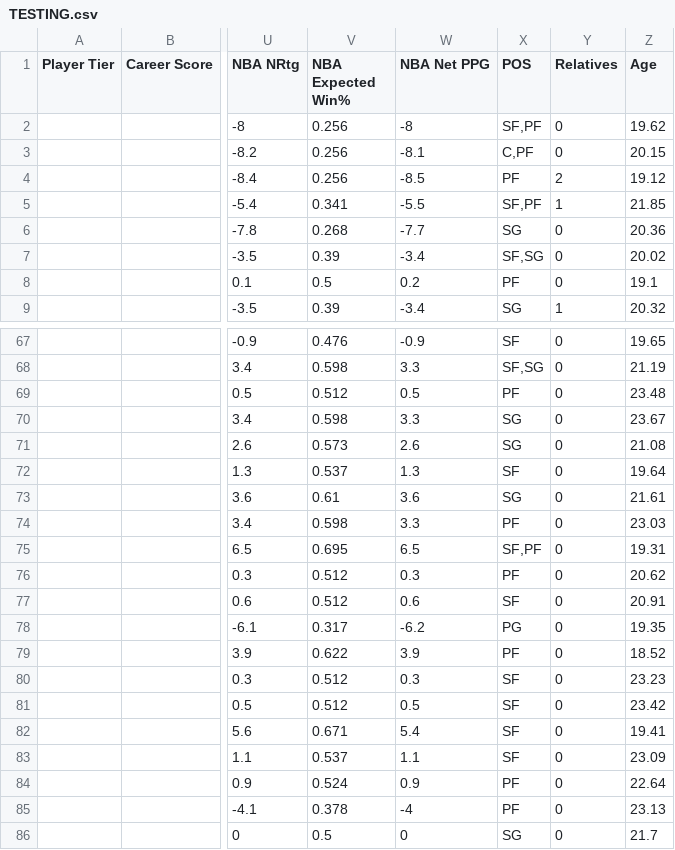
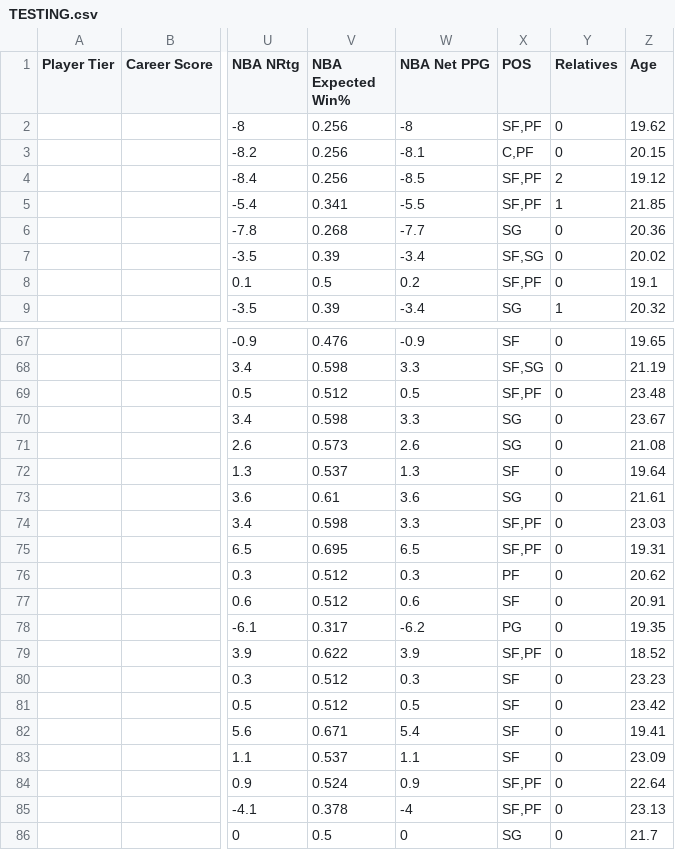
Before and after one commit to jackeyemean/NBA-Draft-Predictor, a CSV file: web/TESTING.csv, drawn as a sheet; only a part is shown, gaps mark what is left out; the diff covers the shown part only; the diff names each change by its address in the sheet, - before the commit and + after, or states it on an @@ line.

```diff
--- a/web/TESTING.csv
+++ b/web/TESTING.csv
-X4 (POS): PF
+X4 (POS): SF,PF
-X8 (POS): PF
+X8 (POS): SF,PF
-X69 (POS): PF
+X69 (POS): SF,PF
-X74 (POS): PF
+X74 (POS): SF,PF
-X79 (POS): PF
+X79 (POS): SF,PF
-X84:X85 (POS): PF
+X84:X85 (POS): SF,PF
```
Also changed, not shown: 10 edited cells elsewhere in this file, all_predictions.csv, web/TRAINING.csv, 49 other files.
